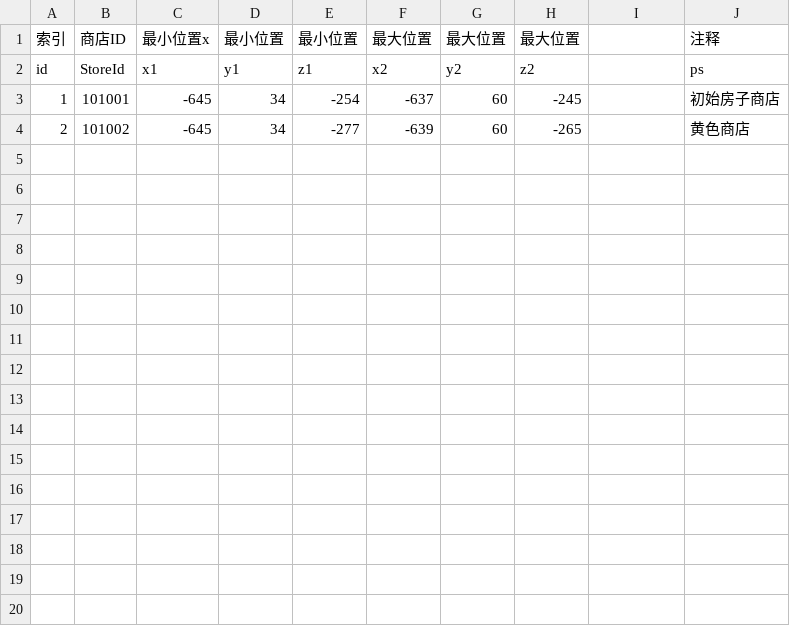
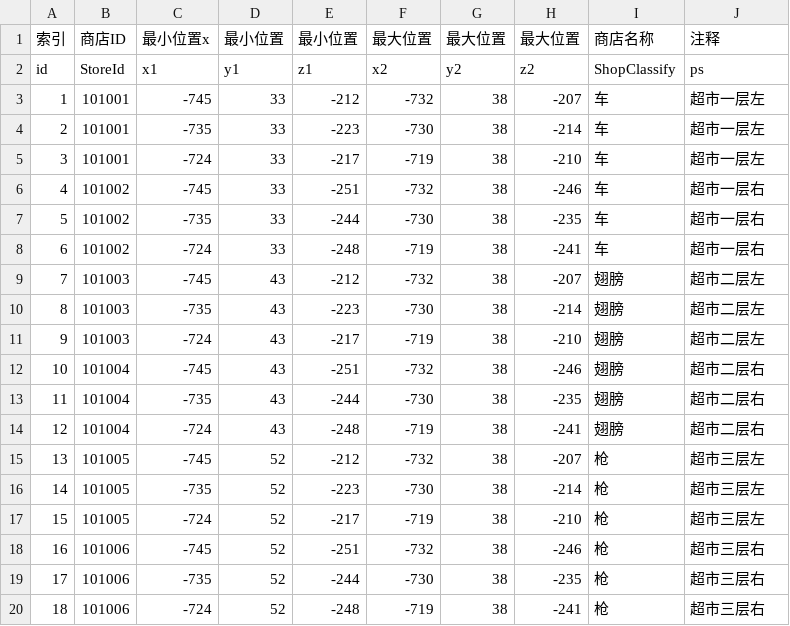
Before and after one commit to heliaoyuan10086/Game, a CSV file: BlockCity/storeHouseConfig.csv, drawn as a sheet.

```diff
--- a/BlockCity/storeHouseConfig.csv
+++ b/BlockCity/storeHouseConfig.csv
@@ -1,4 +1,20 @@
-索引	商店ID	最小位置x	最小位置	最小位置	最大位置	最大位置	最大位置		注释
-id	StoreId	x1	y1	z1	x2	y2	z2		ps
-1	101001	-645	34	-254	-637	60	-245		初始房子商店
-2	101002	-645	34	-277	-639	60	-265		黄色商店
+索引	商店ID	最小位置x	最小位置	最小位置	最大位置	最大位置	最大位置	商店名称	注释
+id	StoreId	x1	y1	z1	x2	y2	z2	ShopClassify	ps
+1	101001	-745	33	-212	-732	38	-207	车	超市一层左
+2	101001	-735	33	-223	-730	38	-214	车	超市一层左
+3	101001	-724	33	-217	-719	38	-210	车	超市一层左
+4	101002	-745	33	-251	-732	38	-246	车	超市一层右
+5	101002	-735	33	-244	-730	38	-235	车	超市一层右
+6	101002	-724	33	-248	-719	38	-241	车	超市一层右
+7	101003	-745	43	-212	-732	38	-207	翅膀	超市二层左
+8	101003	-735	43	-223	-730	38	-214	翅膀	超市二层左
+9	101003	-724	43	-217	-719	38	-210	翅膀	超市二层左
+10	101004	-745	43	-251	-732	38	-246	翅膀	超市二层右
+11	101004	-735	43	-244	-730	38	-235	翅膀	超市二层右
+12	101004	-724	43	-248	-719	38	-241	翅膀	超市二层右
+13	101005	-745	52	-212	-732	38	-207	枪	超市三层左
+14	101005	-735	52	-223	-730	38	-214	枪	超市三层左
+15	101005	-724	52	-217	-719	38	-210	枪	超市三层左
+16	101006	-745	52	-251	-732	38	-246	枪	超市三层右
+17	101006	-735	52	-244	-730	38	-235	枪	超市三层右
+18	101006	-724	52	-248	-719	38	-241	枪	超市三层右
```
Also changed, not shown: BlockCity/doorTip.csv, 2 other files.
